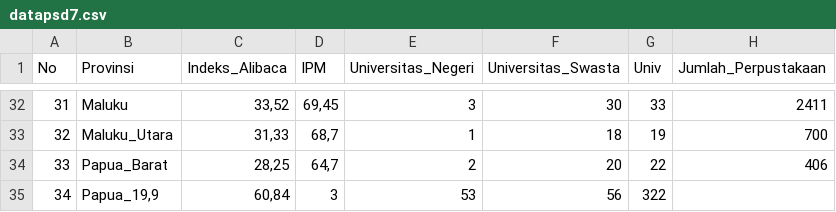
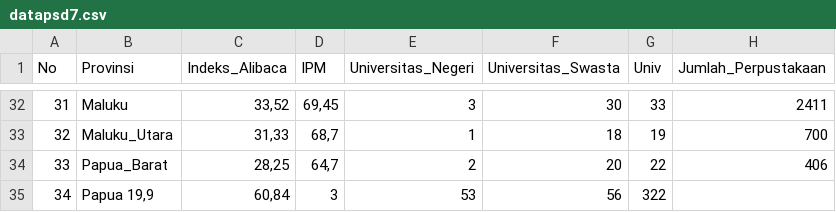
Before and after one commit to fax17/PSD, a CSV file: Regresi Ridge, Lasso dan Klasik/datapsd7.csv, drawn as a sheet; only a part is shown, gaps mark what is left out.

Commit message:
Update datapsd7.csv

```diff
--- a/Regresi Ridge, Lasso dan Klasik/datapsd7.csv
+++ b/Regresi Ridge, Lasso dan Klasik/datapsd7.csv
@@ -34,2 +34,2 @@ No	Provinsi	Indeks_Alibaca	IPM	Universitas_Negeri	Universitas_Swasta	Univ	Jumlah
 33	Papua_Barat	28,25	64,7	2	20	22	406
-34	Papua_19,9	60,84	3	53	56	322
+34	Papua 19,9	60,84	3	53	56	322
```
